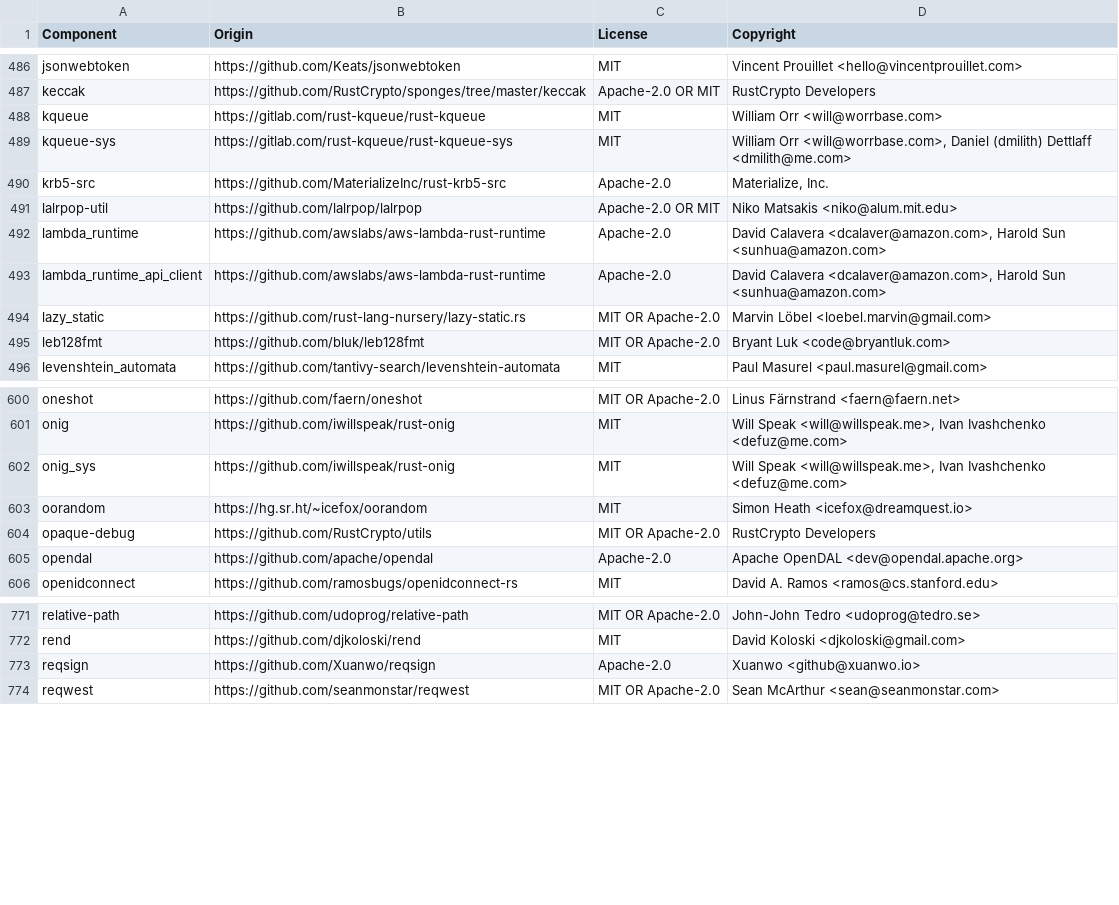
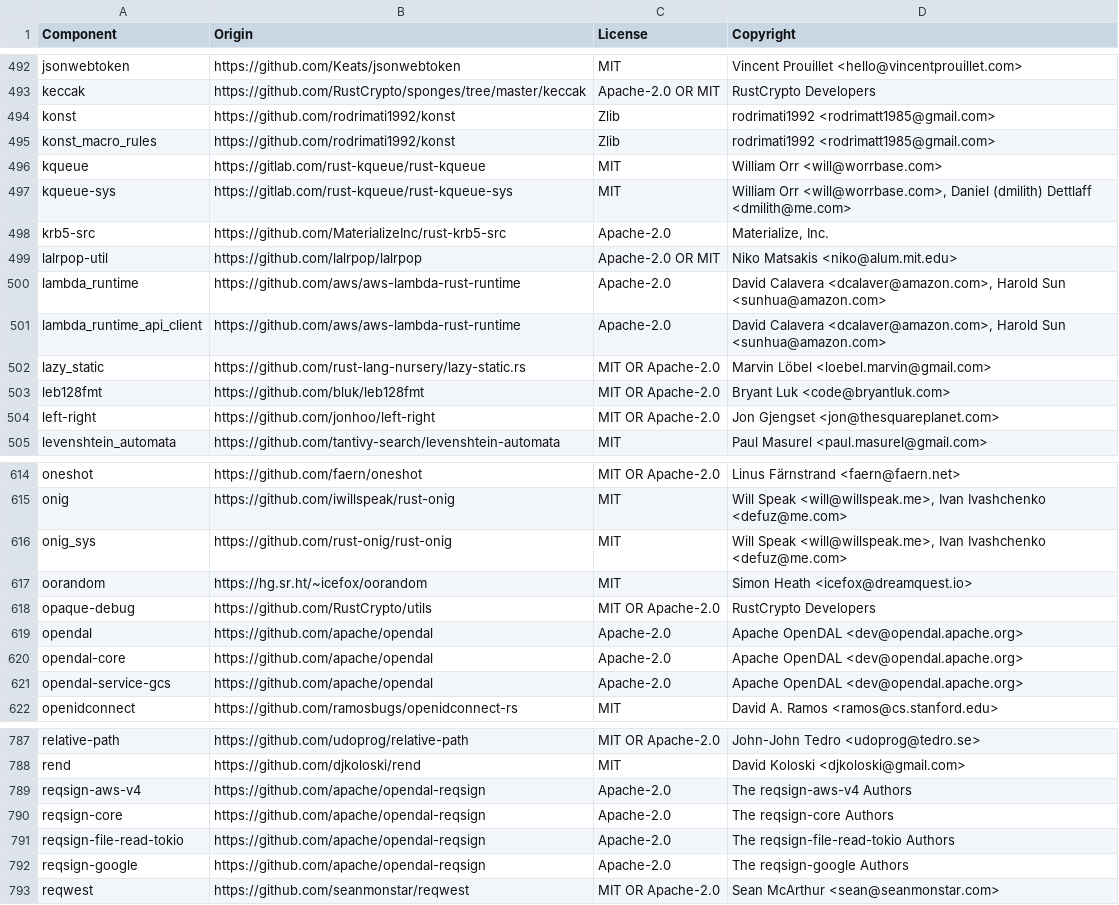
Before and after one commit to quickwit-oss/quickwit, a CSV file: LICENSE-3rdparty.csv, drawn as a sheet; only a part is shown, gaps mark what is left out; the diff covers the shown part only.

```diff
--- a/LICENSE-3rdparty.csv
+++ b/LICENSE-3rdparty.csv
@@ -487,2 +493,4 @@ jsonwebtoken,https://github.com/Keats/jsonwebtoken,MIT,Vincent Prouillet <hello@
 keccak,https://github.com/RustCrypto/sponges/tree/master/keccak,Apache-2.0 OR MIT,RustCrypto Developers
+konst,https://github.com/rodrimati1992/konst,Zlib,rodrimati1992 <rodrimatt1985@gmail.com>
+konst_macro_rules,https://github.com/rodrimati1992/konst,Zlib,rodrimati1992 <rodrimatt1985@gmail.com>
 kqueue,https://gitlab.com/rust-kqueue/rust-kqueue,MIT,William Orr <will@worrbase.com>
@@ -491,6 +499,7 @@ krb5-src,https://github.com/MaterializeInc/rust-krb5-src,Apache-2.0,"Materialize
 lalrpop-util,https://github.com/lalrpop/lalrpop,Apache-2.0 OR MIT,Niko Matsakis <niko@alum.mit.edu>
-lambda_runtime,https://github.com/awslabs/aws-lambda-rust-runtime,Apache-2.0,"David Calavera <dcalaver@amazon.com>, Harold Sun <sunhua@amazon.com>"
-lambda_runtime_api_client,https://github.com/awslabs/aws-lambda-rust-runtime,Apache-2.0,"David Calavera <dcalaver@amazon.com>, Harold Sun <sunhua@amazon.com>"
+lambda_runtime,https://github.com/aws/aws-lambda-rust-runtime,Apache-2.0,"David Calavera <dcalaver@amazon.com>, Harold Sun <sunhua@amazon.com>"
+lambda_runtime_api_client,https://github.com/aws/aws-lambda-rust-runtime,Apache-2.0,"David Calavera <dcalaver@amazon.com>, Harold Sun <sunhua@amazon.com>"
 lazy_static,https://github.com/rust-lang-nursery/lazy-static.rs,MIT OR Apache-2.0,Marvin Löbel <loebel.marvin@gmail.com>
 leb128fmt,https://github.com/bluk/leb128fmt,MIT OR Apache-2.0,Bryant Luk <code@bryantluk.com>
+left-right,https://github.com/jonhoo/left-right,MIT OR Apache-2.0,Jon Gjengset <jon@thesquareplanet.com>
 levenshtein_automata,https://github.com/tantivy-search/levenshtein-automata,MIT,Paul Masurel <paul.masurel@gmail.com>
@@ -601,3 +615,3 @@ oneshot,https://github.com/faern/oneshot,MIT OR Apache-2.0,Linus Färnstrand <fa
 onig,https://github.com/iwillspeak/rust-onig,MIT,"Will Speak <will@willspeak.me>, Ivan Ivashchenko <defuz@me.com>"
-onig_sys,https://github.com/iwillspeak/rust-onig,MIT,"Will Speak <will@willspeak.me>, Ivan Ivashchenko <defuz@me.com>"
+onig_sys,https://github.com/rust-onig/rust-onig,MIT,"Will Speak <will@willspeak.me>, Ivan Ivashchenko <defuz@me.com>"
 oorandom,https://hg.sr.ht/~icefox/oorandom,MIT,Simon Heath <icefox@dreamquest.io>
@@ -605,2 +619,4 @@ opaque-debug,https://github.com/RustCrypto/utils,MIT OR Apache-2.0,RustCrypto De
 opendal,https://github.com/apache/opendal,Apache-2.0,Apache OpenDAL <dev@opendal.apache.org>
+opendal-core,https://github.com/apache/opendal,Apache-2.0,Apache OpenDAL <dev@opendal.apache.org>
+opendal-service-gcs,https://github.com/apache/opendal,Apache-2.0,Apache OpenDAL <dev@opendal.apache.org>
 openidconnect,https://github.com/ramosbugs/openidconnect-rs,MIT,David A. Ramos <ramos@cs.stanford.edu>
@@ -772,3 +788,6 @@ relative-path,https://github.com/udoprog/relative-path,MIT OR Apache-2.0,John-Jo
 rend,https://github.com/djkoloski/rend,MIT,David Koloski <djkoloski@gmail.com>
-reqsign,https://github.com/Xuanwo/reqsign,Apache-2.0,Xuanwo <github@xuanwo.io>
+reqsign-aws-v4,https://github.com/apache/opendal-reqsign,Apache-2.0,The reqsign-aws-v4 Authors
+reqsign-core,https://github.com/apache/opendal-reqsign,Apache-2.0,The reqsign-core Authors
+reqsign-file-read-tokio,https://github.com/apache/opendal-reqsign,Apache-2.0,The reqsign-file-read-tokio Authors
+reqsign-google,https://github.com/apache/opendal-reqsign,Apache-2.0,The reqsign-google Authors
 reqwest,https://github.com/seanmonstar/reqwest,MIT OR Apache-2.0,Sean McArthur <sean@seanmonstar.com>
```
Also changed, not shown: 19 added rows, 6 removed rows and 2 edited cells elsewhere in this file, 27 other files.
